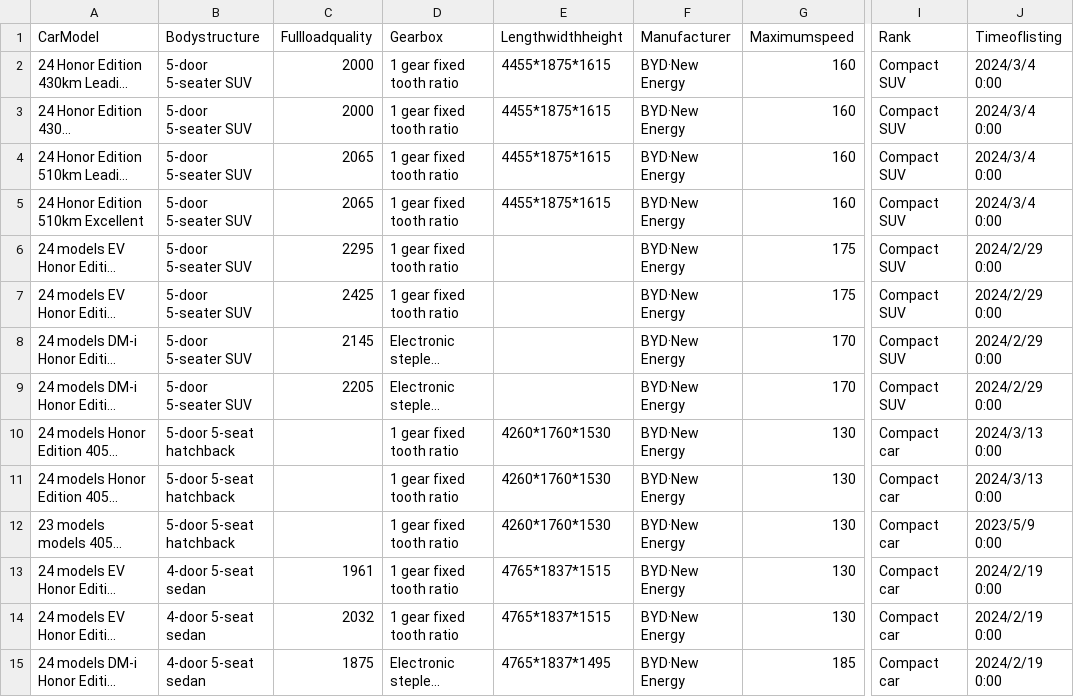
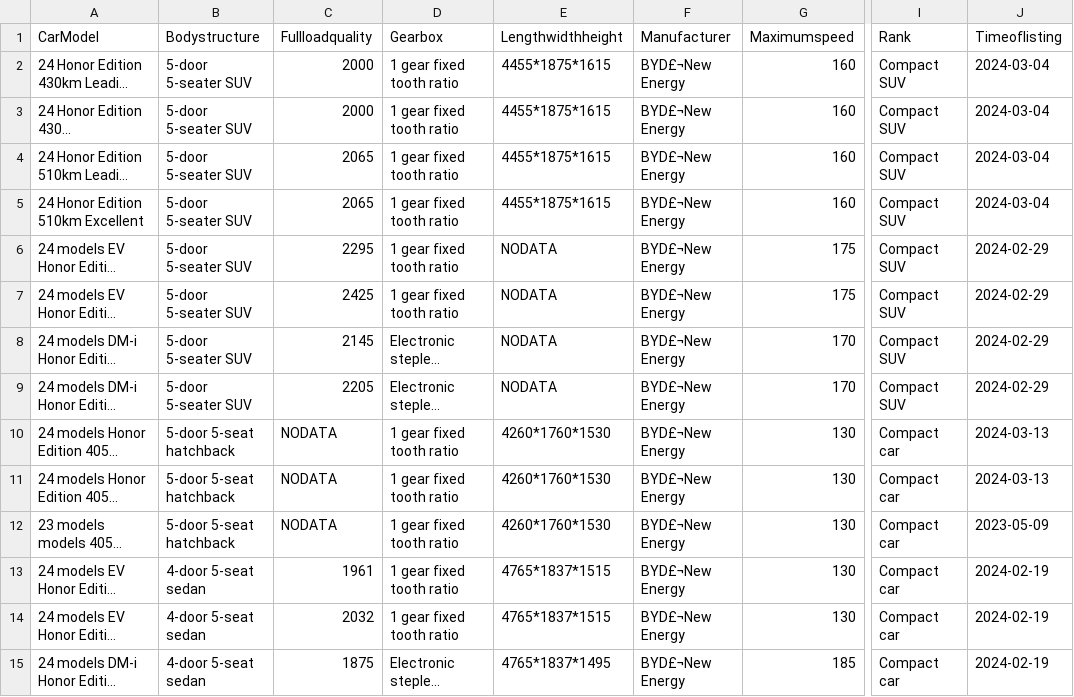
Before and after one commit to ericaime/carbusiness, a CSV file: carinstance.csv, drawn as a sheet; only a part is shown, gaps mark what is left out; long unchanged cells end in …; the diff covers the shown part only; the diff names each change by its address in the sheet, - before the commit and + after, or states it on an @@ line.

Commit message:
Add files via upload

```diff
--- a/carinstance.csv
+++ b/carinstance.csv
-F2:F15 (Manufacturer): BYD·New Energy
+F2:F15 (Manufacturer): BYD£¬New Energy
-J2:J5 (Timeoflisting): 2024/3/4 0:00
+J2:J5 (Timeoflisting): 2024-03-04
-E6:E9 (Lengthwidthheight): (empty)
+E6:E9 (Lengthwidthheight): NODATA
-J6:J9 (Timeoflisting): 2024/2/29 0:00
+J6:J9 (Timeoflisting): 2024-02-29
-C10:C12 (Fullloadquality): (empty)
+C10:C12 (Fullloadquality): NODATA
-J10:J11 (Timeoflisting): 2024/3/13 0:00
+J10:J11 (Timeoflisting): 2024-03-13
-J12 (Timeoflisting): 2023/5/9 0:00
+J12 (Timeoflisting): 2023-05-09
-J13:J15 (Timeoflisting): 2024/2/19 0:00
+J13:J15 (Timeoflisting): 2024-02-19
```
Also changed, not shown: 112 edited cells elsewhere in this file.
